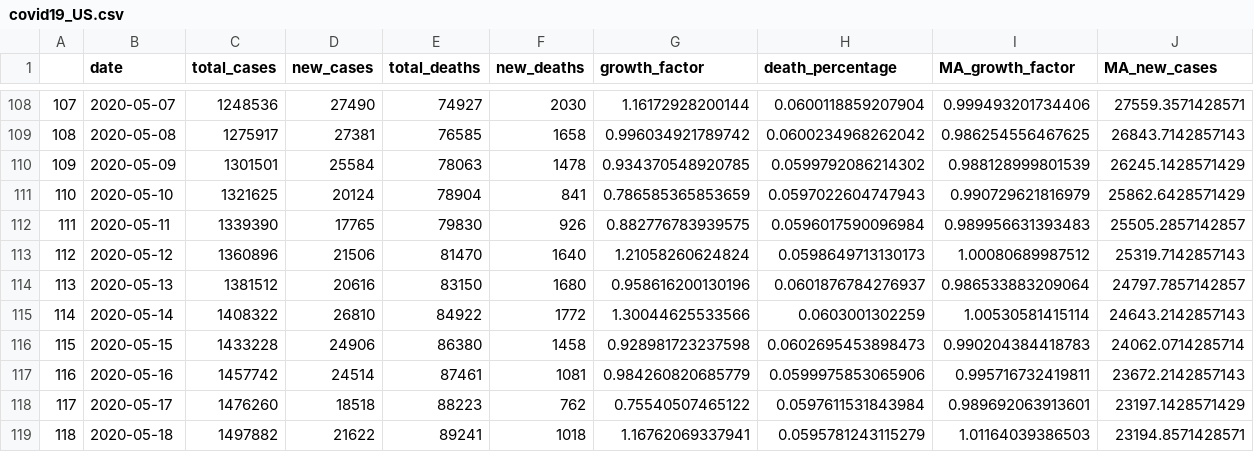
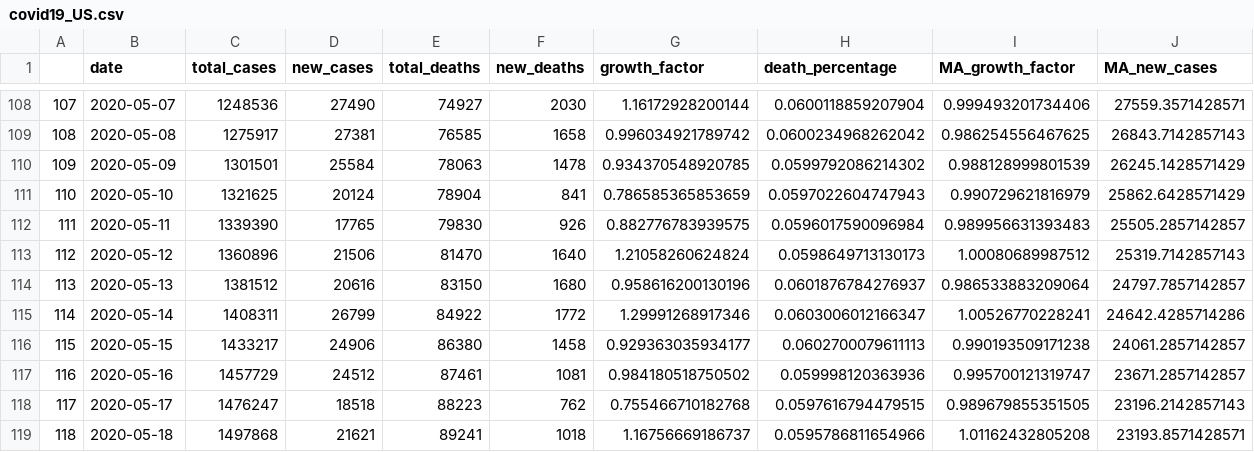
Before and after one commit to MarEichler/covid19, a CSV file: data/covid19_US.csv, drawn as a sheet; only a part is shown, gaps mark what is left out; the diff covers the shown part only.

```diff
--- a/data/covid19_US.csv
+++ b/data/covid19_US.csv
@@ -114,6 +114,6 @@
 "113",2020-05-13,1381512,20616,83150,1680,0.958616200130196,0.0601876784276937,0.986533883209064,24797.7857142857
-"114",2020-05-14,1408322,26810,84922,1772,1.30044625533566,0.0603001302259,1.00530581415114,24643.2142857143
-"115",2020-05-15,1433228,24906,86380,1458,0.928981723237598,0.0602695453898473,0.990204384418783,24062.0714285714
-"116",2020-05-16,1457742,24514,87461,1081,0.984260820685779,0.0599975853065906,0.995716732419811,23672.2142857143
-"117",2020-05-17,1476260,18518,88223,762,0.75540507465122,0.0597611531843984,0.989692063913601,23197.1428571429
-"118",2020-05-18,1497882,21622,89241,1018,1.16762069337941,0.0595781243115279,1.01164039386503,23194.8571428571
+"114",2020-05-14,1408311,26799,84922,1772,1.29991268917346,0.0603006012166347,1.00526770228241,24642.4285714286
+"115",2020-05-15,1433217,24906,86380,1458,0.929363035934177,0.0602700079611113,0.990193509171238,24061.2857142857
+"116",2020-05-16,1457729,24512,87461,1081,0.984180518750502,0.059998120363936,0.995700121319747,23671.2857142857
+"117",2020-05-17,1476247,18518,88223,762,0.755466710182768,0.0597616794479515,0.989679855351505,23196.2142857143
+"118",2020-05-18,1497868,21621,89241,1018,1.16756669186737,0.0595786811654966,1.01162432805208,23193.8571428571
```
Also changed, not shown: 1 added row and 53 edited cells elsewhere in this file, 3 other files.
